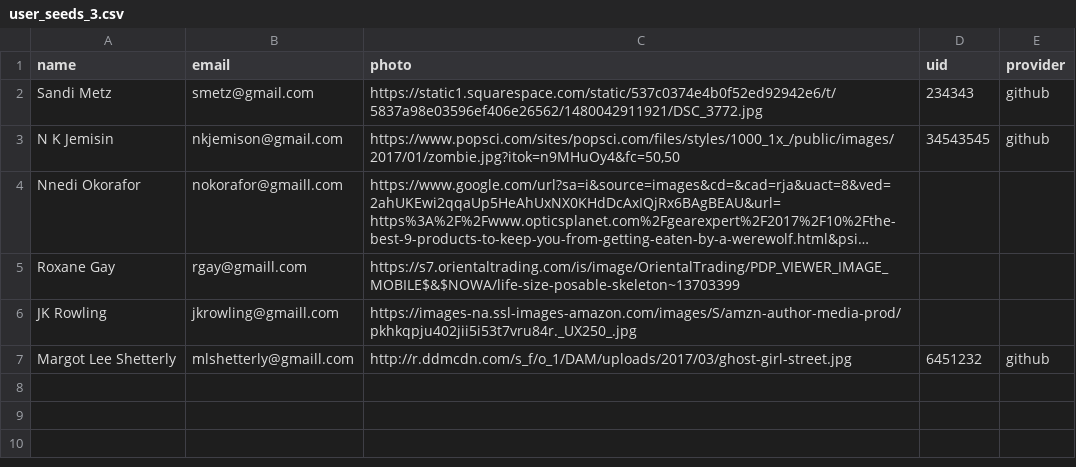
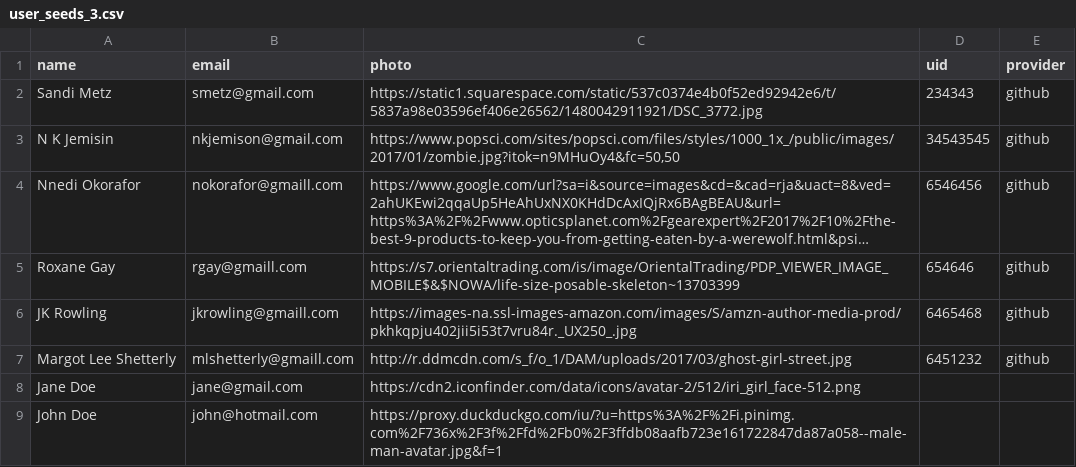
Before and after one commit to kayxn23/betsy, a CSV file: db/user_seeds_3.csv, drawn as a sheet; long unchanged cells end in …; the diff names each change by its address in the sheet, - before the commit and + after, or states it on an @@ line.

Commit message:
Added uid/provider to users seeds that had products. Added two new users that were just guests in user seeds. Added test for index on user controller. Still troubleshooting error on dashboard test

```diff
--- a/db/user_seeds_3.csv
+++ b/db/user_seeds_3.csv
-D4 (uid): (empty)
+D4 (uid): 6546456
-E4:E6 (provider): (empty)
+E4:E6 (provider): github
-D5 (uid): (empty)
+D5 (uid): 654646
-D6 (uid): (empty)
+D6 (uid): 6465468
+row 8: Jane Doe | jane@gmail.com | https://cdn2.iconfinder.com/data/icons/avatar-2/512/iri_girl_face-512.png
+row 9: John Doe | john@hotmail.com | https://proxy.duckduckgo.com/iu/?u=https%3A%2F%2Fi.pinimg.com%2F736x%2F3f%2Ffd%2Fb0%2F3ffdb08aafb723e161722847da87a058--male-man-avatar.jpg&f=1
```
Also changed, not shown: 2 other files.
